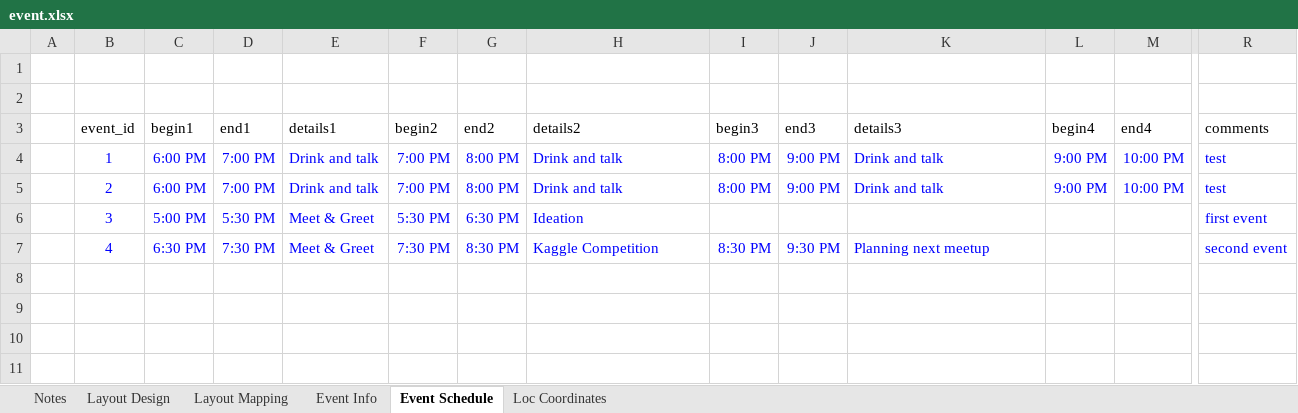
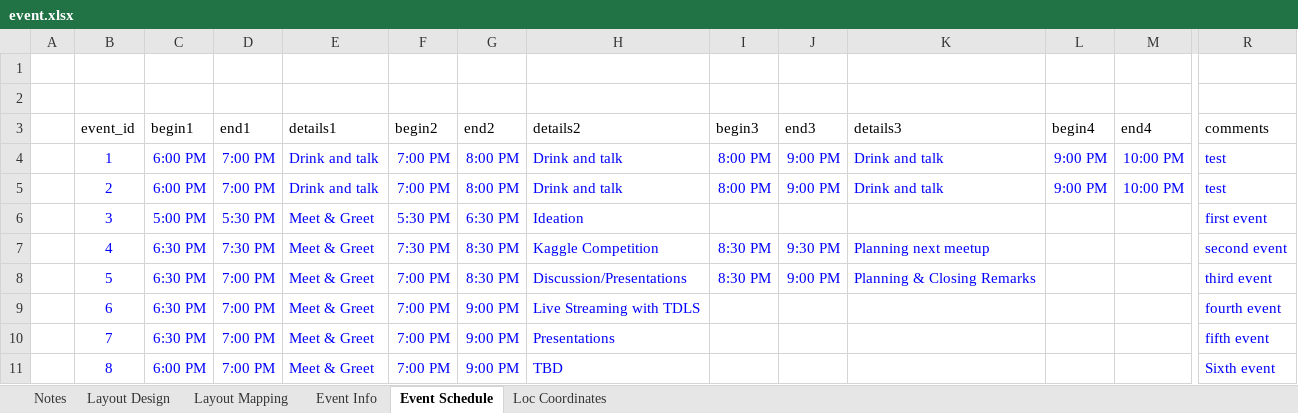
Before and after one commit to x2007tro/DSPEastHome, an Excel workbook: input/event.xlsx, sheet Event Schedule, drawn as a sheet; only a part is shown, gaps mark what is left out; values as stored, in another font and other column widths than the file's, no borders; rows hold the shown columns only; the diff names each change by its address in the sheet, - before the commit and + after, or states it on an @@ line.

Commit message:
new events

```diff
--- a/input/event.xlsx (sheet Event Schedule)
+++ b/input/event.xlsx (sheet Event Schedule)
+row 8:  | 5 | 6:30 PM | 7:00 PM | Meet & Greet | 7:00 PM | 8:30 PM | Discussion/Presentations | 8:30 PM | 9:00 PM | Planning & Closing Remarks |  |  | third event
+row 9:  | 6 | 6:30 PM | 7:00 PM | Meet & Greet | 7:00 PM | 9:00 PM | Live Streaming with TDLS |  |  |  |  |  | fourth event
+row 10:  | 7 | 6:30 PM | 7:00 PM | Meet & Greet | 7:00 PM | 9:00 PM | Presentations |  |  |  |  |  | fifth event
+row 11:  | 8 | 6:00 PM | 7:00 PM | Meet & Greet | 7:00 PM | 9:00 PM | TBD |  |  |  |  |  | Sixth event
```
Also changed, not shown: sheet Event Info, sheet Loc Coordinates, 1 other file.
